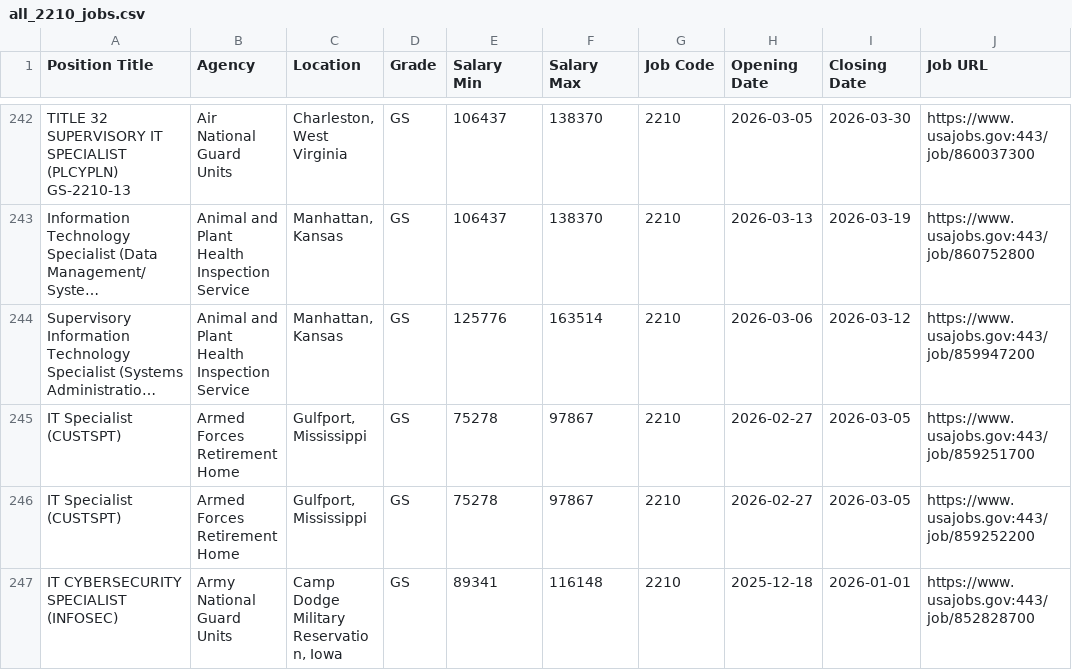
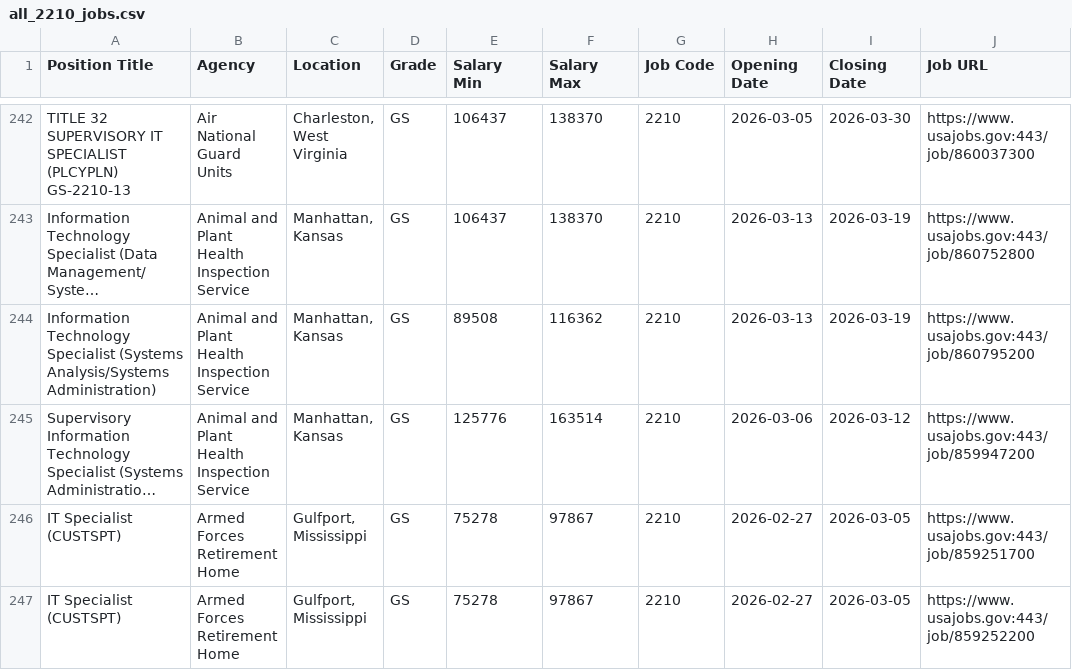
Before and after one commit to fartbagxp/fedjobs, a CSV file: data/raw/all_2210_jobs.csv, drawn as a sheet; only a part is shown, gaps mark what is left out; the shorter side is filled out with more unchanged rows; long unchanged cells end in …; the diff covers the shown part only; the diff names each change by its address in the sheet, - before the commit and + after, or states it on an @@ line.

```diff
--- a/data/raw/all_2210_jobs.csv
+++ b/data/raw/all_2210_jobs.csv
+row 244: Information Technology Specialist (Systems Analysis/Systems Administration) | Animal and Plant Health Inspection Service | Manhattan, Kansas | GS | 89508 | 116362 | 2210 | 2026-03-13 | 2026-03-19 | https://www.usajobs.gov:443/job/860795200
```
Also changed, not shown: 5 added rows elsewhere in this file, data/raw/all_STATE_jobs.csv.
